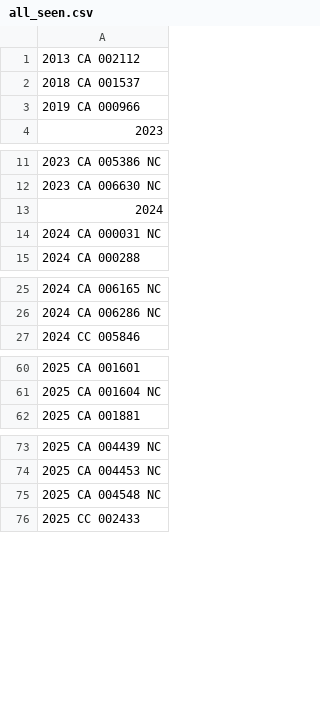
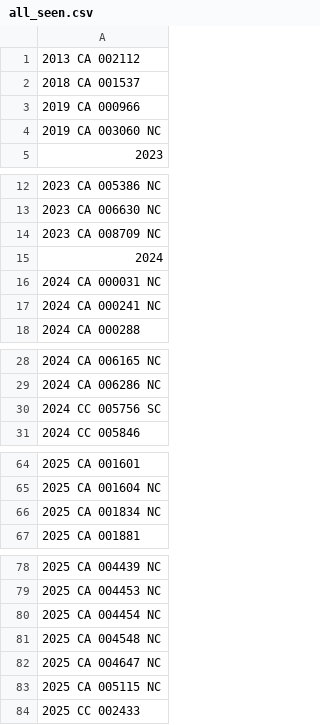
Before and after one commit to figlesias7/realforeclose-sarasota, a CSV file: data/all_seen.csv, drawn as a sheet; only a part is shown, gaps mark what is left out; the diff names each change by its address in the sheet, - before the commit and + after, or states it on an @@ line.

```diff
--- a/data/all_seen.csv
+++ b/data/all_seen.csv
+row 4: 2019 CA 003060 NC
+row 14: 2023 CA 008709 NC
+row 17: 2024 CA 000241 NC
+row 30: 2024 CC 005756 SC
+row 66: 2025 CA 001834 NC
+row 80: 2025 CA 004454 NC
+row 82: 2025 CA 004647 NC
+row 83: 2025 CA 005115 NC
```
Also changed, not shown: data/event_log.csv, 3 other files.
